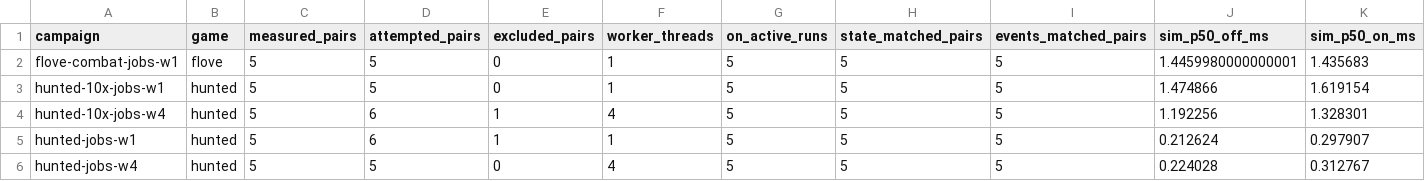
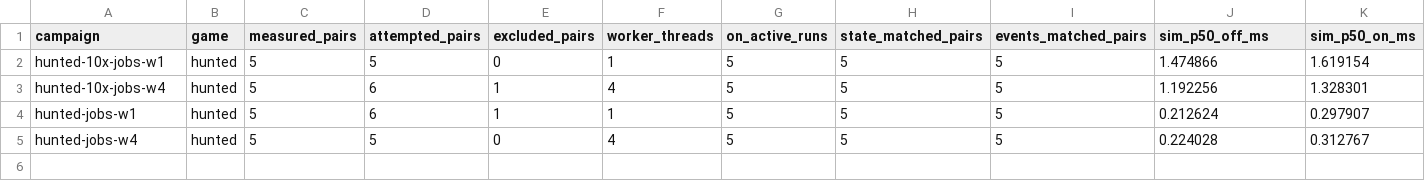
Before and after one commit to gajop/springcabal-dev, a CSV file: docs/benchmarks/2026-10-26/current/jobs.csv, drawn as a sheet; only a part is shown; rows hold the shown columns only; the diff names each change by its address in the sheet, - before the commit and + after, or states it on an @@ line.

Commit message:
Hold Flove comparisons pending the runtime-marker parity correction

```diff
--- a/docs/benchmarks/2026-10-26/current/jobs.csv
+++ b/docs/benchmarks/2026-10-26/current/jobs.csv
-row 2: flove-combat-jobs-w1 | flove | 5 | 5 | 0 | 1 | 5 | 5 | 5 | 1.4459980000000001 | 1.435683
```
Also changed, not shown: 15 other files.
